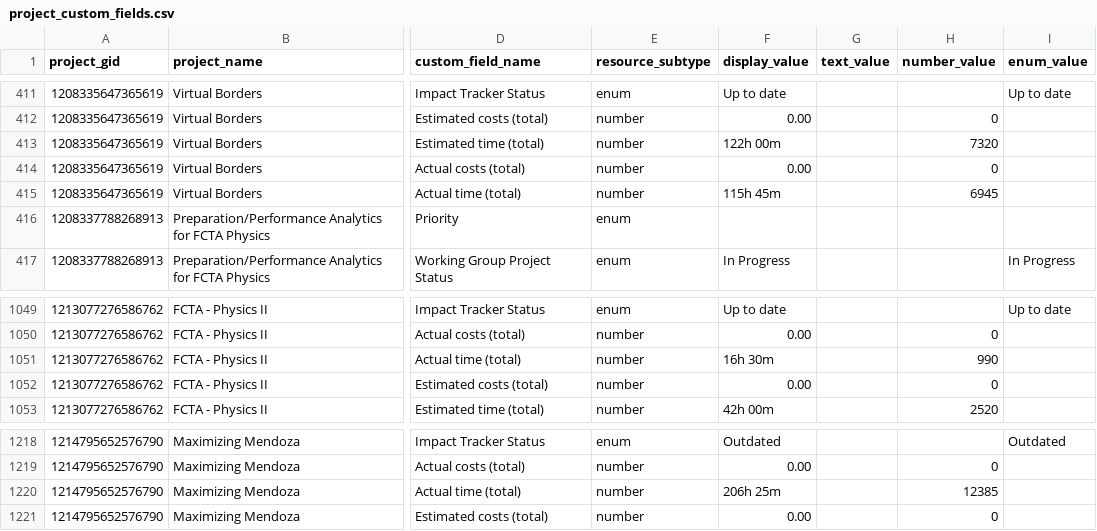
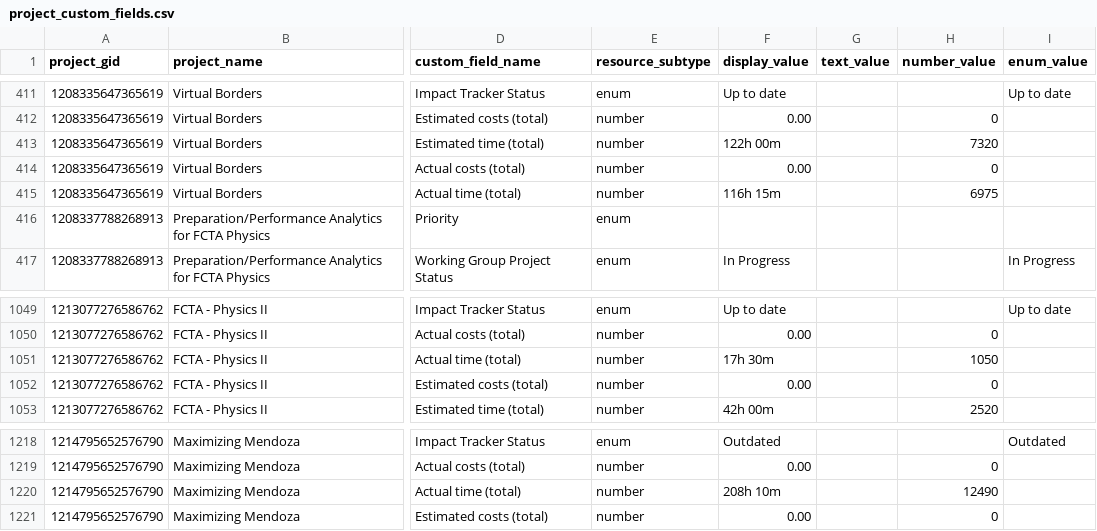
Before and after one commit to ND-Learning/FacultyOnboardingGuide, a CSV file: data_all/project_custom_fields.csv, drawn as a sheet; only a part is shown, gaps mark what is left out; the diff names each change by its address in the sheet, - before the commit and + after, or states it on an @@ line.

```diff
--- a/data_all/project_custom_fields.csv
+++ b/data_all/project_custom_fields.csv
-F415 (display_value): 115h 45m
+F415 (display_value): 116h 15m
-H415 (number_value): 6945
+H415 (number_value): 6975
-F1051 (display_value): 16h 30m
+F1051 (display_value): 17h 30m
-H1051 (number_value): 990
+H1051 (number_value): 1050
-F1220 (display_value): 206h 25m
+F1220 (display_value): 208h 10m
-H1220 (number_value): 12385
+H1220 (number_value): 12490
```
Also changed, not shown: data_all/projects.csv, data_all/timesheet_ws.csv, 1 other file.
